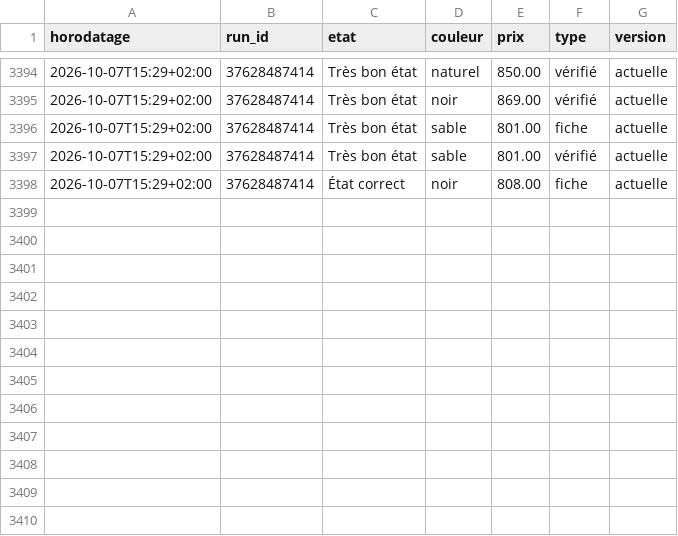
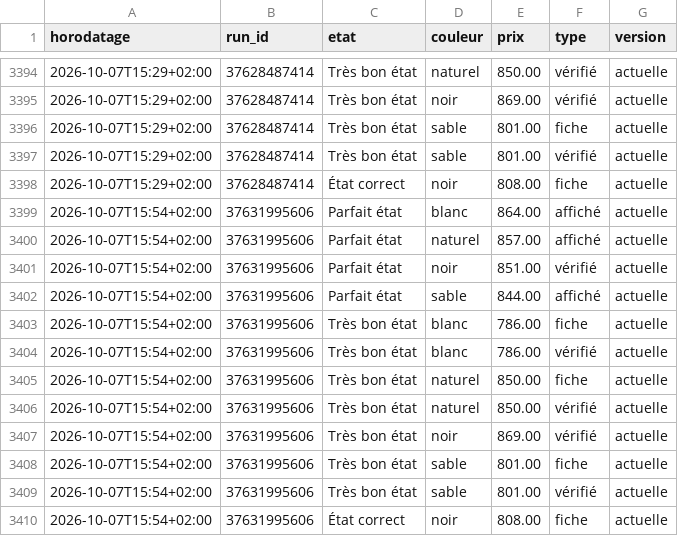
Before and after one commit to al37hajj/veille-backmarket, a CSV file: historique.csv, drawn as a sheet; only a part is shown, gaps mark what is left out; the diff names each change by its address in the sheet, - before the commit and + after, or states it on an @@ line.

```diff
--- a/historique.csv
+++ b/historique.csv
+row 3399: 2026-10-07T15:54+02:00 | 37631995606 | Parfait état | blanc | 864.00 | affiché | actuelle
+row 3400: 2026-10-07T15:54+02:00 | 37631995606 | Parfait état | naturel | 857.00 | affiché | actuelle
+row 3401: 2026-10-07T15:54+02:00 | 37631995606 | Parfait état | noir | 851.00 | vérifié | actuelle
+row 3402: 2026-10-07T15:54+02:00 | 37631995606 | Parfait état | sable | 844.00 | affiché | actuelle
+row 3403: 2026-10-07T15:54+02:00 | 37631995606 | Très bon état | blanc | 786.00 | fiche | actuelle
+row 3404: 2026-10-07T15:54+02:00 | 37631995606 | Très bon état | blanc | 786.00 | vérifié | actuelle
+row 3405: 2026-10-07T15:54+02:00 | 37631995606 | Très bon état | naturel | 850.00 | fiche | actuelle
+row 3406: 2026-10-07T15:54+02:00 | 37631995606 | Très bon état | naturel | 850.00 | vérifié | actuelle
+row 3407: 2026-10-07T15:54+02:00 | 37631995606 | Très bon état | noir | 869.00 | vérifié | actuelle
+row 3408: 2026-10-07T15:54+02:00 | 37631995606 | Très bon état | sable | 801.00 | fiche | actuelle
+row 3409: 2026-10-07T15:54+02:00 | 37631995606 | Très bon état | sable | 801.00 | vérifié | actuelle
+row 3410: 2026-10-07T15:54+02:00 | 37631995606 | État correct | noir | 808.00 | fiche | actuelle
```
